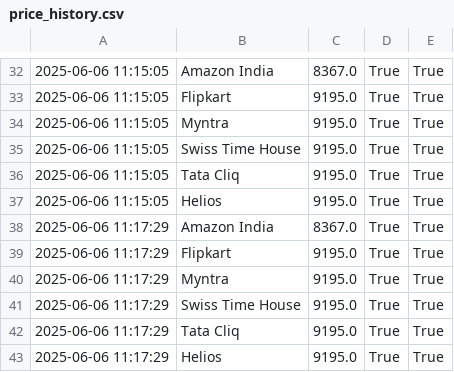
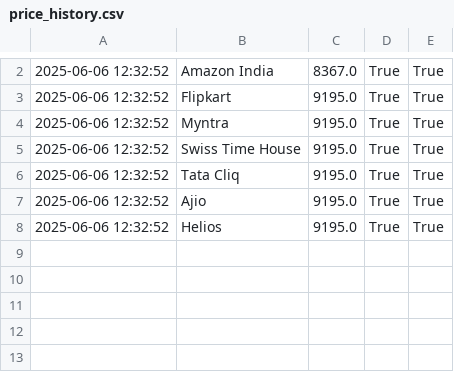
Before and after one commit to SahilHalbe09/price-bot, a CSV file: price_history.csv, drawn as a sheet; only a part is shown, gaps mark what is left out; the diff covers the shown part only.

```diff
--- a/price_history.csv
+++ b/price_history.csv
@@ -32,12 +2,7 @@
-2025-06-06 11:15:05,Amazon India,8367.0,True,True
-2025-06-06 11:15:05,Flipkart,9195.0,True,True
-2025-06-06 11:15:05,Myntra,9195.0,True,True
-2025-06-06 11:15:05,Swiss Time House,9195.0,True,True
-2025-06-06 11:15:05,Tata Cliq,9195.0,True,True
-2025-06-06 11:15:05,Helios,9195.0,True,True
-2025-06-06 11:17:29,Amazon India,8367.0,True,True
-2025-06-06 11:17:29,Flipkart,9195.0,True,True
-2025-06-06 11:17:29,Myntra,9195.0,True,True
-2025-06-06 11:17:29,Swiss Time House,9195.0,True,True
-2025-06-06 11:17:29,Tata Cliq,9195.0,True,True
-2025-06-06 11:17:29,Helios,9195.0,True,True
+2025-06-06 12:32:52,Amazon India,8367.0,True,True
+2025-06-06 12:32:52,Flipkart,9195.0,True,True
+2025-06-06 12:32:52,Myntra,9195.0,True,True
+2025-06-06 12:32:52,Swiss Time House,9195.0,True,True
+2025-06-06 12:32:52,Tata Cliq,9195.0,True,True
+2025-06-06 12:32:52,Ajio,9195.0,True,True
+2025-06-06 12:32:52,Helios,9195.0,True,True
```
Also changed, not shown: 1 added row and 31 removed rows elsewhere in this file, 3 other files.
